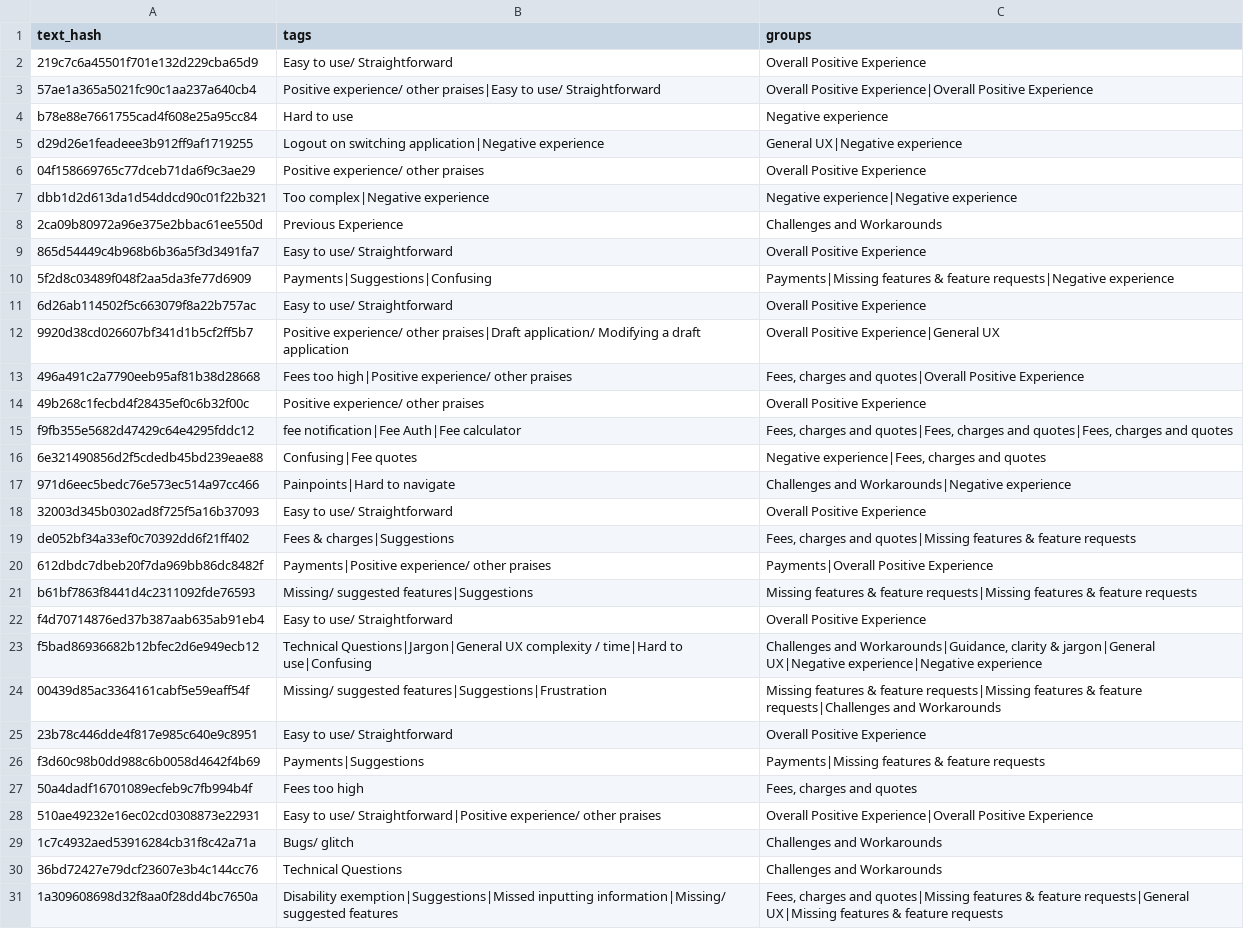
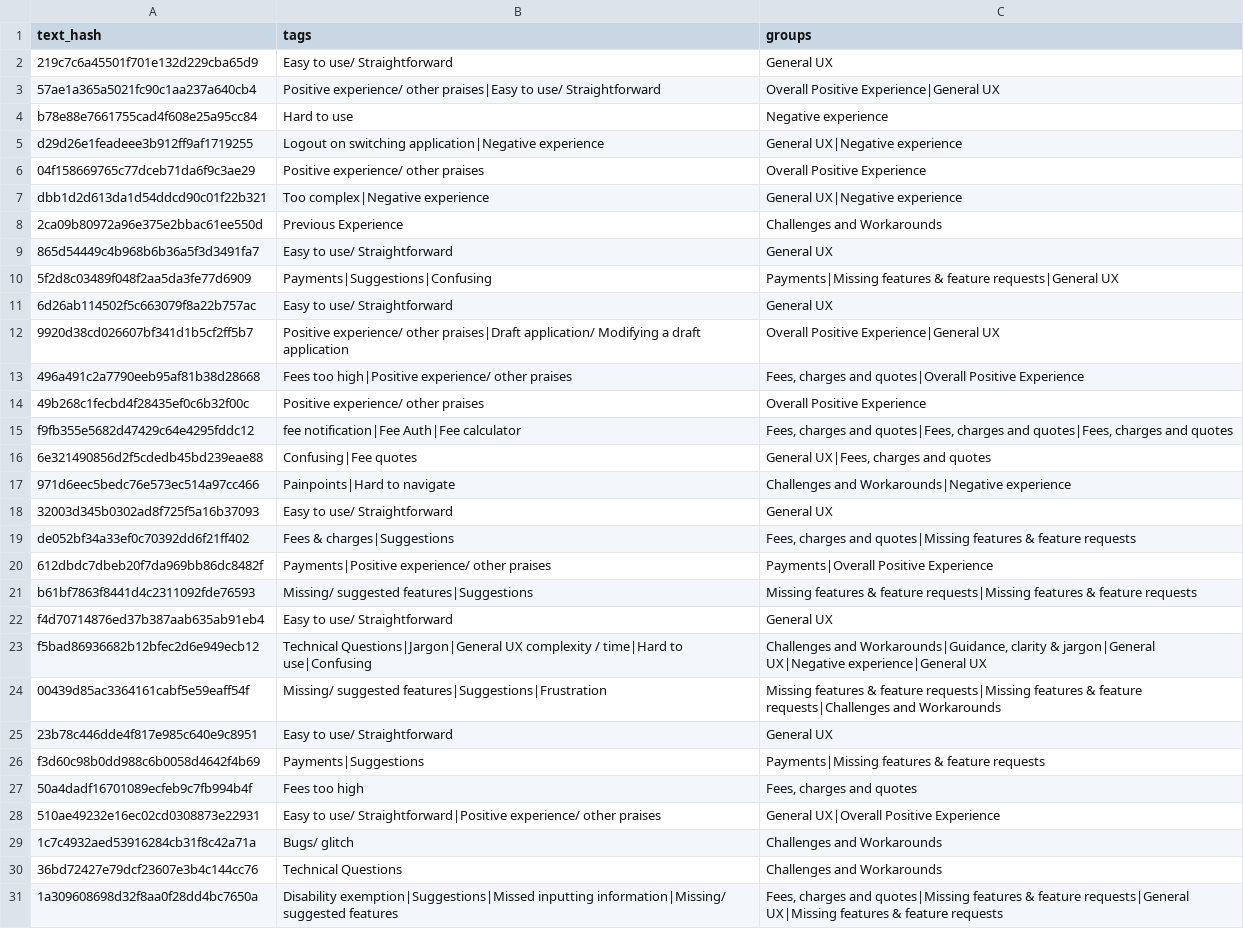
Before and after one commit to NidaAzizMirza/BCFeedback_dashboard, a CSV file: data/manual_topics.csv, drawn as a sheet; only a part is shown; the diff covers the shown part only.

Commit message:
Move usability tags to General UX; retrain topic model; read groups from tags.csv

```diff
--- a/data/manual_topics.csv
+++ b/data/manual_topics.csv
@@ -1,4 +1,4 @@
 text_hash,tags,groups
-219c7c6a45501f701e132d229cba65d9,Easy to use/ Straightforward,Overall Positive Experience
-57ae1a365a5021fc90c1aa237a640cb4,Positive experience/ other praises|Easy to use/ Straightforward,Overall Positive Experience|Overall Positive Experience
+219c7c6a45501f701e132d229cba65d9,Easy to use/ Straightforward,General UX
+57ae1a365a5021fc90c1aa237a640cb4,Positive experience/ other praises|Easy to use/ Straightforward,Overall Positive Experience|General UX
 b78e88e7661755cad4f608e25a95cc84,Hard to use,Negative experience
@@ -6,7 +6,7 @@ d29d26e1feadeee3b912ff9af1719255,Logout on switching application|Negative experi
 04f158669765c77dceb71da6f9c3ae29,Positive experience/ other praises,Overall Positive Experience
-dbb1d2d613da1d54ddcd90c01f22b321,Too complex|Negative experience,Negative experience|Negative experience
+dbb1d2d613da1d54ddcd90c01f22b321,Too complex|Negative experience,General UX|Negative experience
 2ca09b80972a96e375e2bbac61ee550d,Previous Experience,Challenges and Workarounds
-865d54449c4b968b6b36a5f3d3491fa7,Easy to use/ Straightforward,Overall Positive Experience
-5f2d8c03489f048f2aa5da3fe77d6909,Payments|Suggestions|Confusing,Payments|Missing features & feature requests|Negative experience
-6d26ab114502f5c663079f8a22b757ac,Easy to use/ Straightforward,Overall Positive Experience
+865d54449c4b968b6b36a5f3d3491fa7,Easy to use/ Straightforward,General UX
+5f2d8c03489f048f2aa5da3fe77d6909,Payments|Suggestions|Confusing,Payments|Missing features & feature requests|General UX
+6d26ab114502f5c663079f8a22b757ac,Easy to use/ Straightforward,General UX
 9920d38cd026607bf341d1b5cf2ff5b7,Positive experience/ other praises|Draft application/ Modifying a draft application,Overall Positive Experience|General UX
@@ -15,5 +15,5 @@ dbb1d2d613da1d54ddcd90c01f22b321,Too complex|Negative experience,Negative experi
 f9fb355e5682d47429c64e4295fddc12,fee notification|Fee Auth|Fee calculator,"Fees, charges and quotes|Fees, charges and quotes|Fees, charges and quotes"
-6e321490856d2f5cdedb45bd239eae88,Confusing|Fee quotes,"Negative experience|Fees, charges and quotes"
+6e321490856d2f5cdedb45bd239eae88,Confusing|Fee quotes,"General UX|Fees, charges and quotes"
 971d6eec5bedc76e573ec514a97cc466,Painpoints|Hard to navigate,Challenges and Workarounds|Negative experience
-32003d345b0302ad8f725f5a16b37093,Easy to use/ Straightforward,Overall Positive Experience
+32003d345b0302ad8f725f5a16b37093,Easy to use/ Straightforward,General UX
 de052bf34a33ef0c70392dd6f21ff402,Fees & charges|Suggestions,"Fees, charges and quotes|Missing features & feature requests"
@@ -21,9 +21,9 @@ de052bf34a33ef0c70392dd6f21ff402,Fees & charges|Suggestions,"Fees, charges and q
 b61bf7863f8441d4c2311092fde76593,Missing/ suggested features|Suggestions,Missing features & feature requests|Missing features & feature requests
-f4d70714876ed37b387aab635ab91eb4,Easy to use/ Straightforward,Overall Positive Experience
-f5bad86936682b12bfec2d6e949ecb12,Technical Questions|Jargon|General UX complexity / time|Hard to use|Confusing,"Challenges and Workarounds|Guidance, clarity & jargon|General UX|Negative experience|Negative experience"
+f4d70714876ed37b387aab635ab91eb4,Easy to use/ Straightforward,General UX
+f5bad86936682b12bfec2d6e949ecb12,Technical Questions|Jargon|General UX complexity / time|Hard to use|Confusing,"Challenges and Workarounds|Guidance, clarity & jargon|General UX|Negative experience|General UX"
 00439d85ac3364161cabf5e59eaff54f,Missing/ suggested features|Suggestions|Frustration,Missing features & feature requests|Missing features & feature requests|Challenges and Workarounds
-23b78c446dde4f817e985c640e9c8951,Easy to use/ Straightforward,Overall Positive Experience
+23b78c446dde4f817e985c640e9c8951,Easy to use/ Straightforward,General UX
 f3d60c98b0dd988c6b0058d4642f4b69,Payments|Suggestions,Payments|Missing features & feature requests
 50a4dadf16701089ecfeb9c7fb994b4f,Fees too high,"Fees, charges and quotes"
-510ae49232e16ec02cd0308873e22931,Easy to use/ Straightforward|Positive experience/ other praises,Overall Positive Experience|Overall Positive Experience
+510ae49232e16ec02cd0308873e22931,Easy to use/ Straightforward|Positive experience/ other praises,General UX|Overall Positive Experience
 1c7c4932aed53916284cb31f8c42a71a,Bugs/ glitch,Challenges and Workarounds
```
Also changed, not shown: 35 edited cells elsewhere in this file, data/tags.csv, 5 other files.
